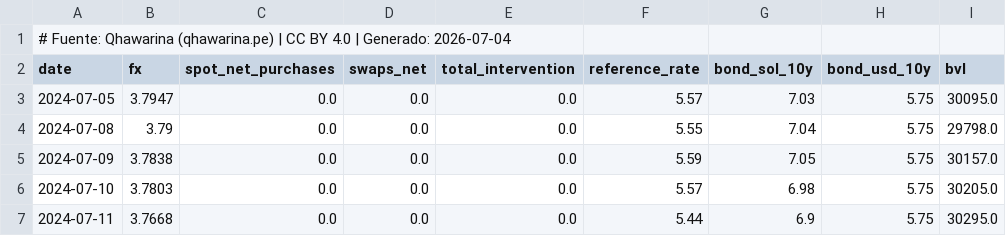
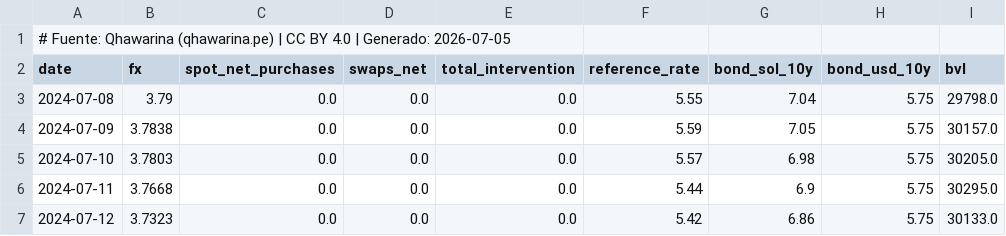
Before and after one commit to cesarchavezp29/qhawarina, a CSV file: exports/data/csv/tipo_cambio.csv, drawn as a sheet; only a part is shown; the shorter side is filled out with more unchanged rows.

```diff
--- a/exports/data/csv/tipo_cambio.csv
+++ b/exports/data/csv/tipo_cambio.csv
@@ -1,4 +1,3 @@
-# Fuente: Qhawarina (qhawarina.pe) | CC BY 4.0 | Generado: 2026-07-04
+# Fuente: Qhawarina (qhawarina.pe) | CC BY 4.0 | Generado: 2026-07-05
 date,fx,spot_net_purchases,swaps_net,total_intervention,reference_rate,bond_sol_10y,bond_usd_10y,bvl
-2024-07-05,3.7947,0.0,0.0,0.0,5.57,7.03,5.75,30095.0
 2024-07-08,3.79,0.0,0.0,0.0,5.55,7.04,5.75,29798.0
```
Also changed, not shown: exports/data/csv/indices_riesgo_mensual.csv, exports/data/csv/pbi_nowcast.csv, 10 other files.
